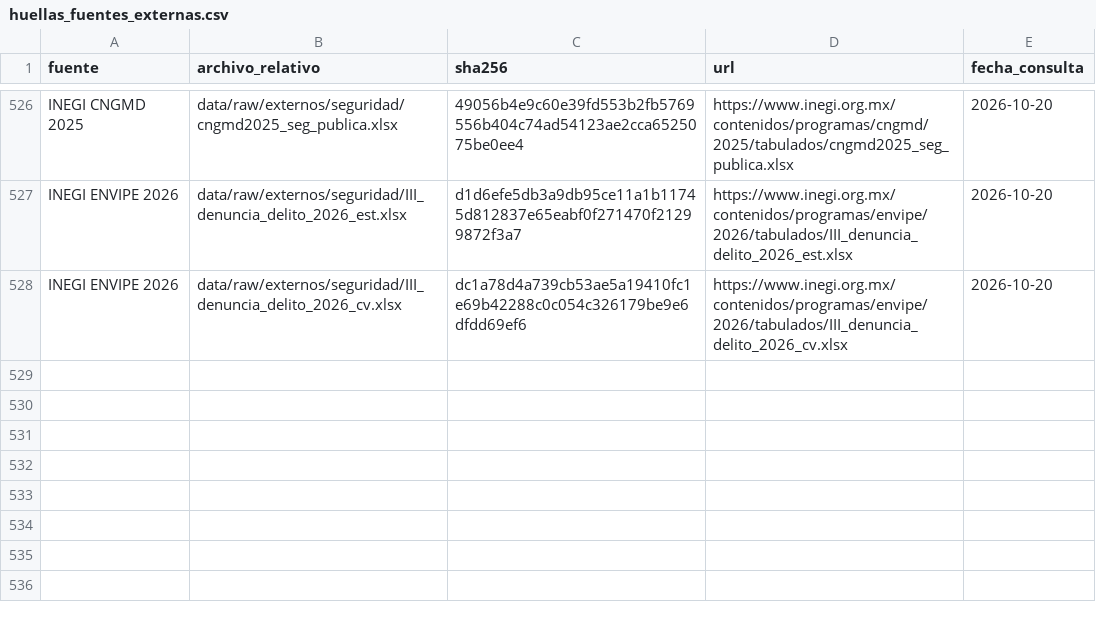
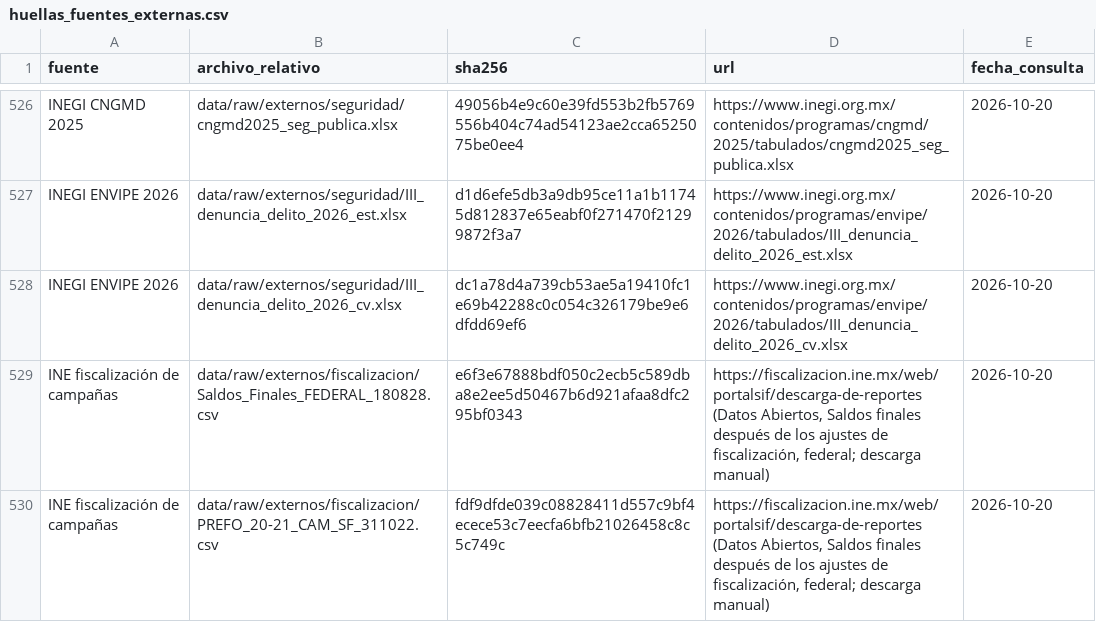
Before and after one commit to JorgeTato99/ine-hackathon-2026, a CSV file: data/reference/huellas_fuentes_externas.csv, drawn as a sheet; only a part is shown, gaps mark what is left out; the diff names each change by its address in the sheet, - before the commit and + after, or states it on an @@ line.

Commit message:
fix(datos): municipios con sistemas normativos indígenas fuera de Oaxaca; otros modelos y lo que el modelo no ve
- data/reference/municipios_sni_fuera_oaxaca.csv: 7 municipios que no eligen ayuntamiento por partidos
  en la jornada, con fuente y cita por año. El notebook 03 los aplica; los notebooks 03b, 04 y 05 se
  volvieron a correr (la validación no cambia; esos municipios suben de riesgo en 2027).
- Notebook 04b: comparación de 14 modelos (gana el ensamble Huber + random forest), error agrupado por
  estado y distrito, casos atípicos, tecnología, COVID y gasto de campaña del INE por distrito.
- Fuentes externas y huellas: fiscalización de campañas 2018 y 2021. Bitácora: D20 y D21 pendientes.

```diff
--- a/data/reference/huellas_fuentes_externas.csv
+++ b/data/reference/huellas_fuentes_externas.csv
+row 529: INE fiscalización de campañas | data/raw/externos/fiscalizacion/Saldos_Finales_FEDERAL_180828.csv | e6f3e67888bdf050c2ecb5c589dba8e2ee5d50467b6d921afaa8dfc295bf0343 | https://fiscalizacion.ine.mx/web/portalsif/descarga-de-reportes (Datos Abiertos, Saldos finales después de los ajustes de fiscalización, federal; descarga manual) | 2026-10-20
+row 530: INE fiscalización de campañas | data/raw/externos/fiscalizacion/PREFO_20-21_CAM_SF_311022.csv | fdf9dfde039c08828411d557c9bf4ecece53c7eecfa6bfb21026458c8c5c749c | https://fiscalizacion.ine.mx/web/portalsif/descarga-de-reportes (Datos Abiertos, Saldos finales después de los ajustes de fiscalización, federal; descarga manual) | 2026-10-20
```
Also changed, not shown: 9 other files.
